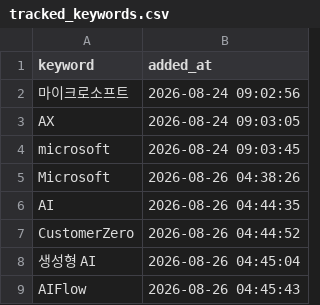
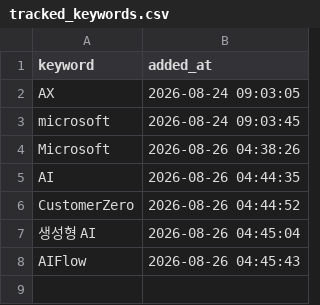
Before and after one commit to reinalee-bot/keyword-dashboard, a CSV file: data/tracked_keywords.csv, drawn as a sheet; the diff names each change by its address in the sheet, - before the commit and + after, or states it on an @@ line.

Commit message:
추적 삭제: 마이크로소프트

```diff
--- a/data/tracked_keywords.csv
+++ b/data/tracked_keywords.csv
-row 2: 마이크로소프트 | 2026-08-24 09:02:56
```
